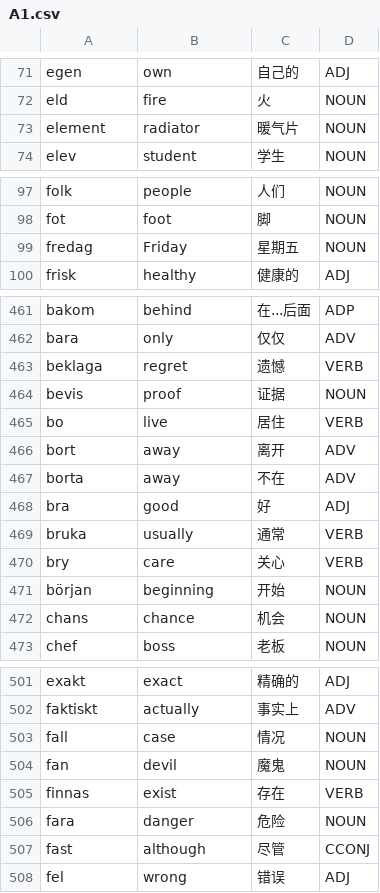
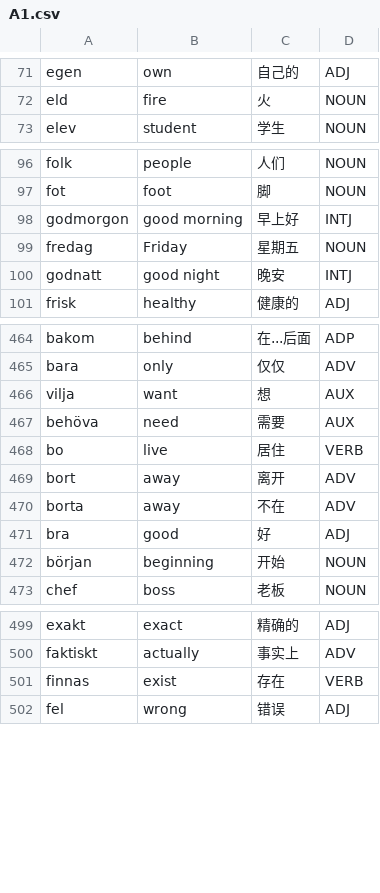
Before and after one commit to Jonathangadeaharder/VocabLevels, a CSV file: swedish/A1.csv, drawn as a sheet; only a part is shown, gaps mark what is left out; removed rows and columns are numbered as before the commit, all else as after; the diff covers the shown part only; the diff names each change by its address in the sheet, - before the commit and + after, or states it on an @@ line.

```diff
--- a/swedish/A1.csv
+++ b/swedish/A1.csv
-row 73: element | radiator | 暖气片 | NOUN
+row 98: godmorgon | good morning | 早上好 | INTJ
+row 100: godnatt | good night | 晚安 | INTJ
-row 463: beklaga | regret | 遗憾 | VERB
-row 464: bevis | proof | 证据 | NOUN
+row 466: vilja | want | 想 | AUX
+row 467: behöva | need | 需要 | AUX
-row 469: bruka | usually | 通常 | VERB
-row 470: bry | care | 关心 | VERB
-row 472: chans | chance | 机会 | NOUN
-row 503: fall | case | 情况 | NOUN
-row 504: fan | devil | 魔鬼 | NOUN
-row 506: fara | danger | 危险 | NOUN
-row 507: fast | although | 尽管 | CCONJ
```
Also changed, not shown: 7 added rows and 8 removed rows elsewhere in this file, swedish/Advanced.csv, swedish/B1.1.csv, 8 other files.
